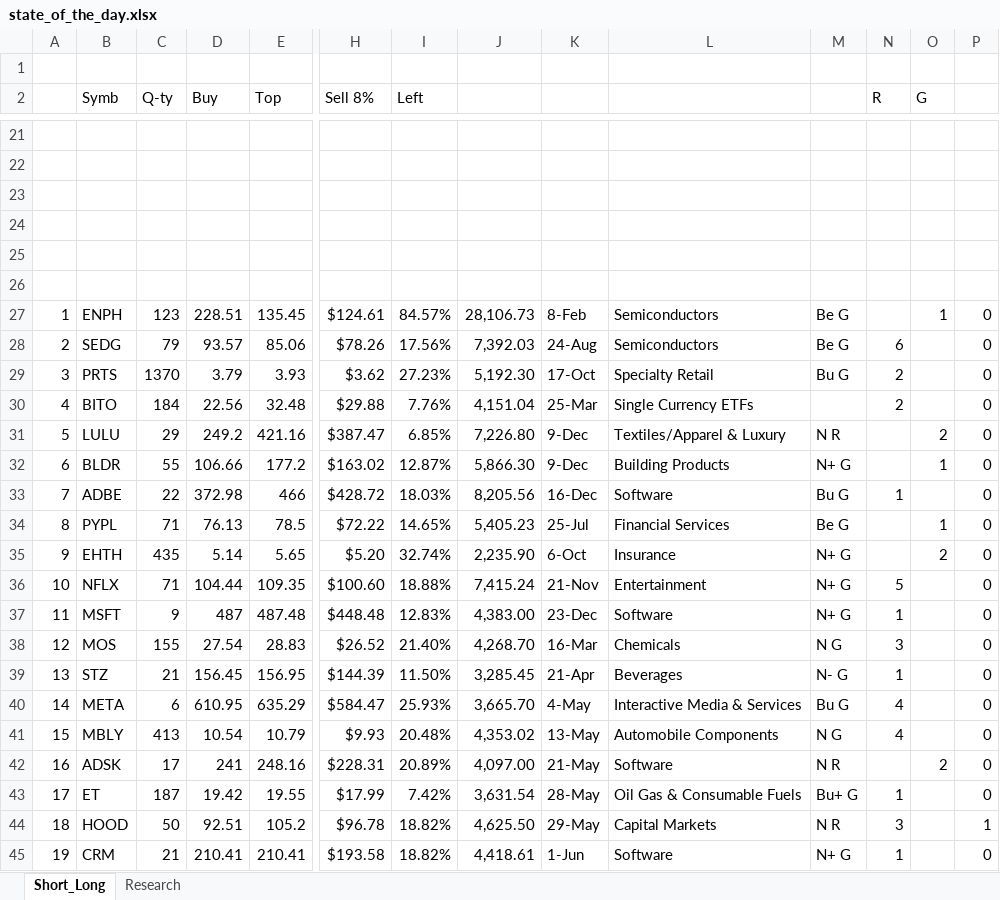
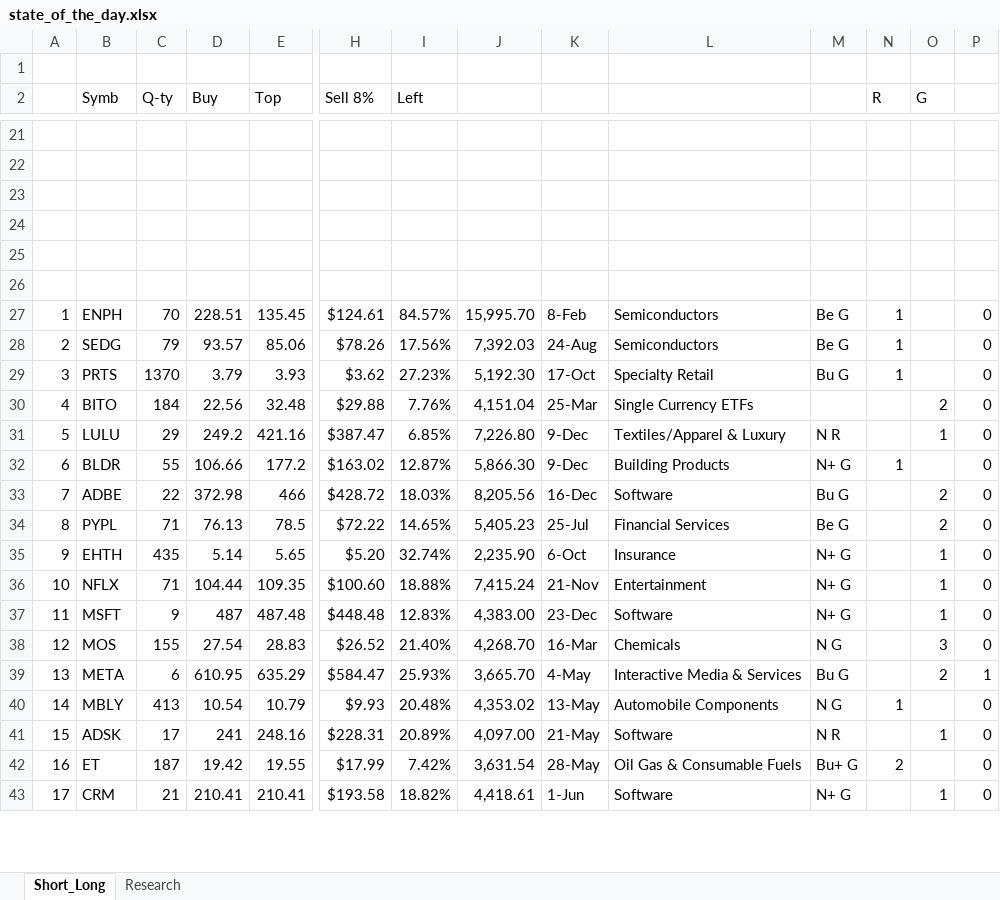
Before and after one commit to bilyky/AnalyzeFinData, an Excel workbook: state_of_the_day.xlsx, sheet Short_Long, drawn as a sheet; only a part is shown, gaps mark what is left out; values as stored, in another font and other column widths than the file's, no cell formats; removed rows and columns are numbered as before the commit, all else as after; rows hold the shown columns only; the diff covers the shown part only; the diff names each change by its address in the sheet, - before the commit and + after, or states it on an @@ line.

```diff
--- a/state_of_the_day.xlsx (sheet Short_Long)
+++ b/state_of_the_day.xlsx (sheet Short_Long)
@@ column A renumbered between rows 14 and 47 @@
-C27 (Q-ty): 123
+C27 (Q-ty): 70
-J27: 28,106.73
+J27: 15,995.70
-N27 (R): (empty)
+N27 (R): 1
-O27 (G): 1
+O27 (G): (empty)
-N28 (R): 6
+N28 (R): 1
-N29 (R): 2
+N29 (R): 1
-N30 (R): 2
+N30 (R): (empty)
-O30 (G): (empty)
+O30 (G): 2
-O31 (G): 2
+O31 (G): 1
-N32 (R): (empty)
+N32 (R): 1
-O32 (G): 1
+O32 (G): (empty)
-N33 (R): 1
+N33 (R): (empty)
-O33 (G): (empty)
+O33 (G): 2
-O34 (G): 1
+O34 (G): 2
-O35 (G): 2
+O35 (G): 1
-N36 (R): 5
+N36 (R): (empty)
-O36:O37 (G): (empty)
+O36:O37 (G): 1
-N37 (R): 1
+N37 (R): (empty)
-N38 (R): 3
+N38 (R): (empty)
-O38 (G): (empty)
+O38 (G): 3
-row 39: 13 | STZ | 21 | 156.45 | 156.95 | $144.39 | 11.50% | 3,285.45 | 21-Apr | Beverages | N- G | 1 |  | 0
-N39 (R): 4
+N39 (R): (empty)
-O39 (G): (empty)
+O39 (G): 2
-P39: 0
+P39: 1
-N40 (R): 4
+N40 (R): 1
-O41 (G): 2
+O41 (G): 1
-N42 (R): 1
+N42 (R): 2
-row 44: 18 | HOOD | 50 | 92.51 | 105.2 | $96.78 | 18.82% | 4,625.50 | 29-May | Capital Markets | N R | 3 |  | 1
-N43 (R): 1
+N43 (R): (empty)
-O43 (G): (empty)
+O43 (G): 1
```
Also changed, not shown: 5 added rows, 2 removed rows and 55 edited cells elsewhere in this sheet, sheet Research, cell formats, formulas that keep their value, 2 other files.
